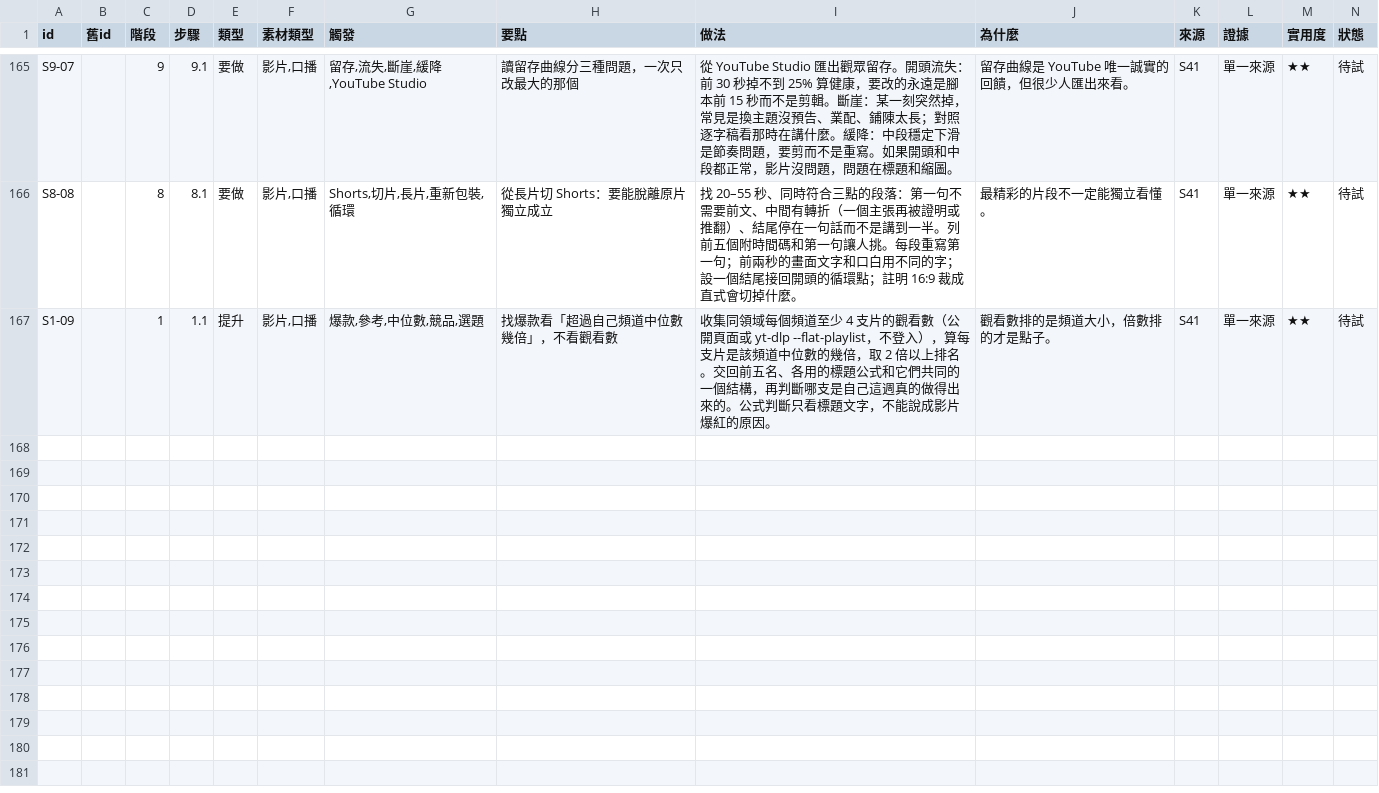
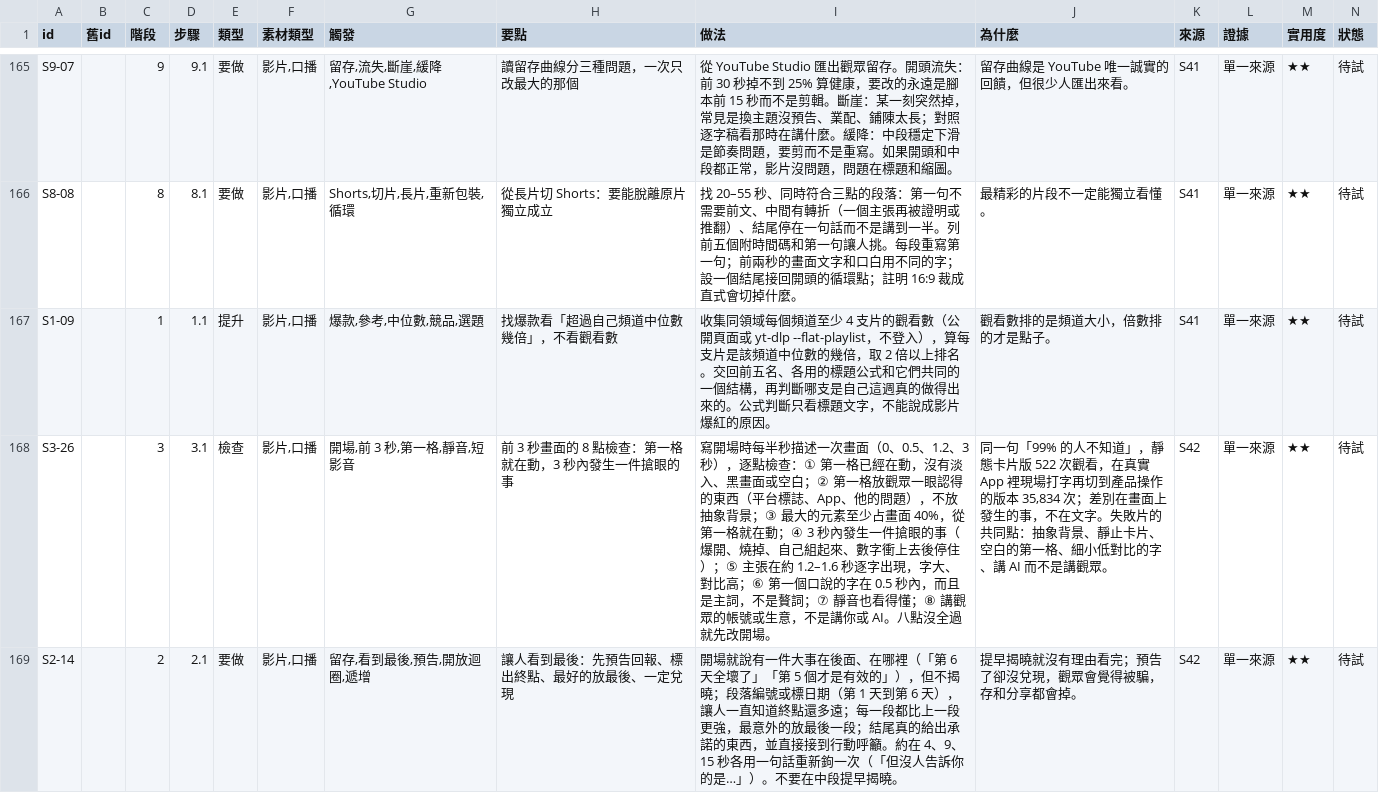
Before and after one commit to mick3412/production-playbook, a CSV file: data/entries.csv, drawn as a sheet; only a part is shown, gaps mark what is left out; rows hold the shown columns only; the diff covers the shown part only; the diff names each change by its address in the sheet, - before the commit and + after, or states it on an @@ line.

```diff
--- a/data/entries.csv
+++ b/data/entries.csv
+row 168: S3-26 |  | 3 | 3.1 | 檢查 | 影片,口播 | 開場,前 3 秒,第一格,靜音,短影音 | 前 3 秒畫面的 8 點檢查：第一格就在動，3 秒內發生一件搶眼的事 | 寫開場時每半秒描述一次畫面（0、0.5、1.2、3 秒），逐點檢查：① 第一格已經在動，沒有淡入、黑畫面或空白；② 第一格放觀眾一眼認得的東西（平台標誌、App、他的問題），不放抽象背景；③ 最大的元素至少占畫面 40%，從第一格就在動；④ 3 秒內發生一件搶眼的事（爆開、燒掉、自己組起來、數字衝上去後停住）；⑤ 主張在約 1.2–1.6 秒逐字出現，字大、對比高；⑥ 第一個口說的字在 0.5 秒內，而且是主詞，不是贅詞；⑦ 靜音也看得懂；⑧ 講觀眾的帳號或生意，不是講你或 AI。八點沒全過就先改開場。 | 同一句「99% 的人不知道」，靜態卡片版 522 次觀看，在真實 App 裡現場打字再切到產品操作的版本 35,834 次；差別在畫面上發生的事，不在文字。失敗片的共同點：抽象背景、靜止卡片、空白的第一格、細小低對比的字、講 AI 而不是講觀眾。 | S42 | 單一來源 | ★★ | 待試
+row 169: S2-14 |  | 2 | 2.1 | 要做 | 影片,口播 | 留存,看到最後,預告,開放迴圈,遞增 | 讓人看到最後：先預告回報、標出終點、最好的放最後、一定兌現 | 開場就說有一件大事在後面、在哪裡（「第 6 天全壞了」「第 5 個才是有效的」），但不揭曉；段落編號或標日期（第 1 天到第 6 天），讓人一直知道終點還多遠；每一段都比上一段更強，最意外的放最後一段；結尾真的給出承諾的東西，並直接接到行動呼籲。約在 4、9、15 秒各用一句話重新鉤一次（「但沒人告訴你的是…」）。不要在中段提早揭曉。 | 提早揭曉就沒有理由看完；預告了卻沒兌現，觀眾會覺得被騙，存和分享都會掉。 | S42 | 單一來源 | ★★ | 待試
```
Also changed, not shown: 1 added row and 4 edited cells elsewhere in this file, data/sources.csv, 8 other files.
